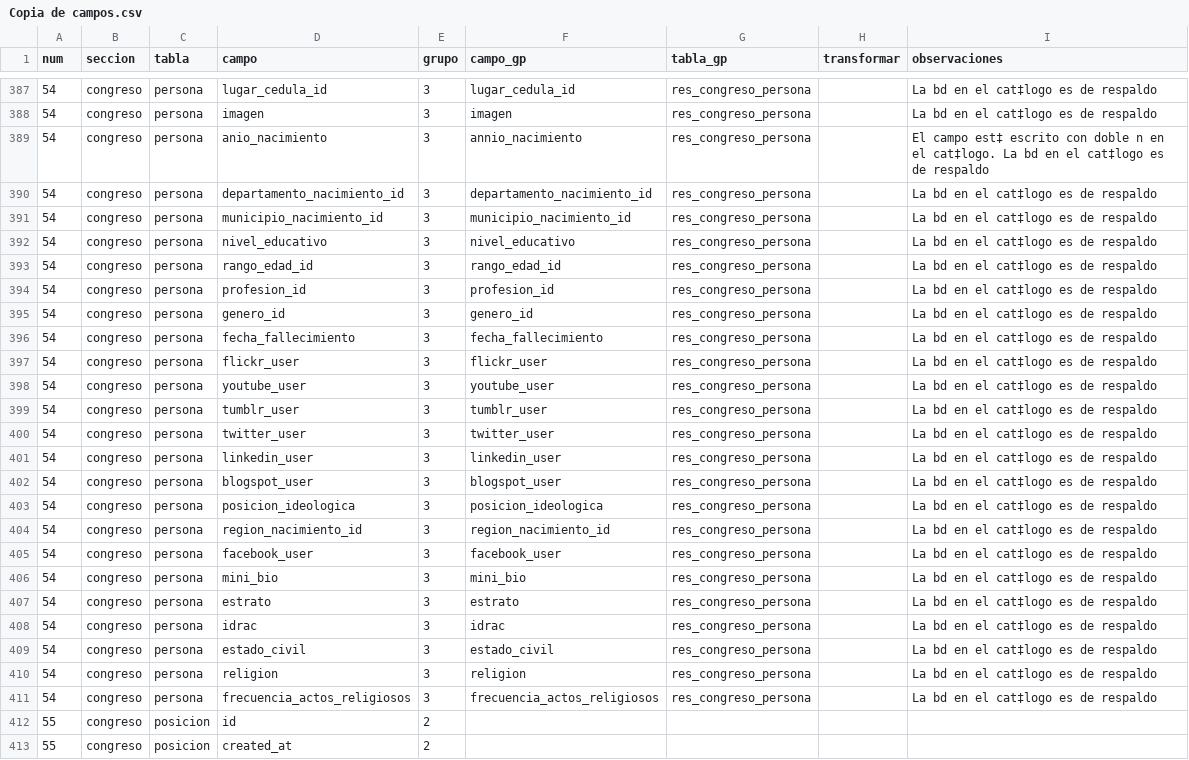
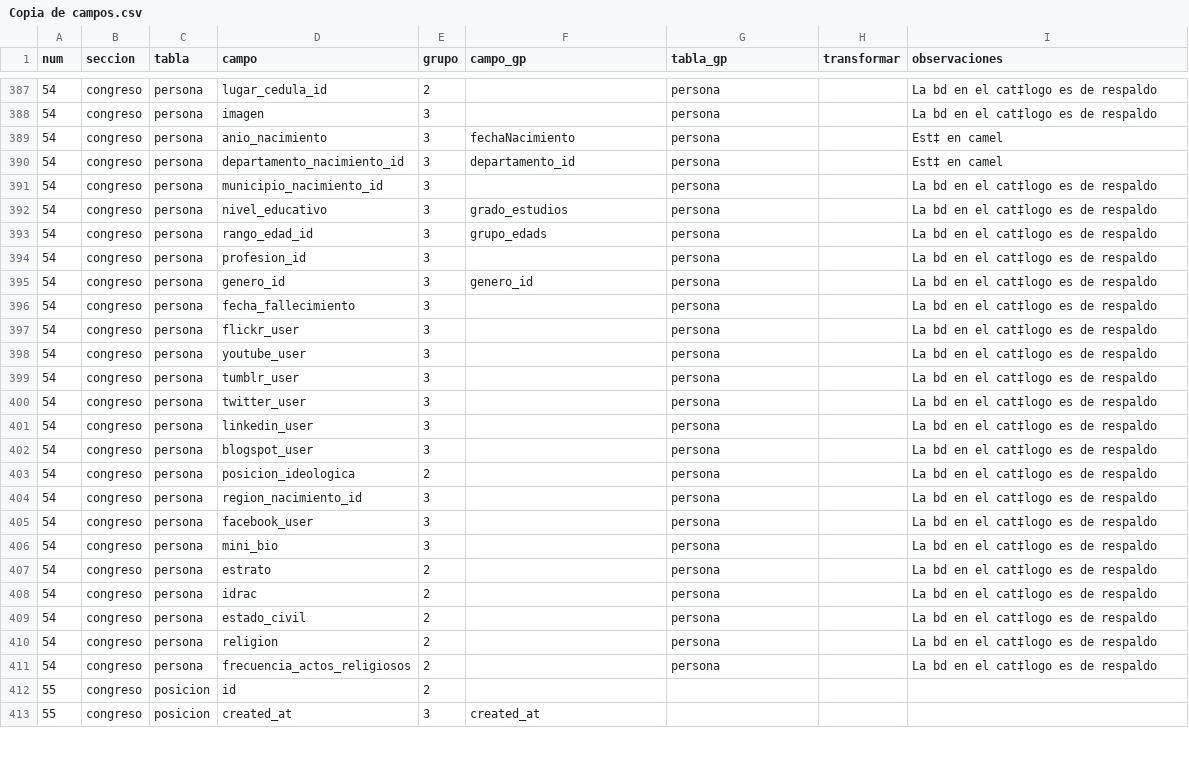
Before and after one commit to gorantesj/CongresoVisible, a CSV file: Copia de campos.csv, drawn as a sheet; only a part is shown, gaps mark what is left out; the diff covers the shown part only.

```diff
--- a/Copia de campos.csv
+++ b/Copia de campos.csv
@@ -387,27 +387,27 @@ num,seccion,tabla,campo,grupo,campo_gp,tabla_gp,transformar,observaciones
-54,congreso,persona,lugar_cedula_id,3,lugar_cedula_id,res_congreso_persona,,La bd en el cat‡logo es de respaldo
-54,congreso,persona,imagen,3,imagen,res_congreso_persona,,La bd en el cat‡logo es de respaldo
-54,congreso,persona,anio_nacimiento,3,annio_nacimiento,res_congreso_persona,,El campo est‡ escrito con doble n en el cat‡logo. La bd en el cat‡logo es de respaldo
-54,congreso,persona,departamento_nacimiento_id,3,departamento_nacimiento_id,res_congreso_persona,,La bd en el cat‡logo es de respaldo
-54,congreso,persona,municipio_nacimiento_id,3,municipio_nacimiento_id,res_congreso_persona,,La bd en el cat‡logo es de respaldo
-54,congreso,persona,nivel_educativo,3,nivel_educativo,res_congreso_persona,,La bd en el cat‡logo es de respaldo
-54,congreso,persona,rango_edad_id,3,rango_edad_id,res_congreso_persona,,La bd en el cat‡logo es de respaldo
-54,congreso,persona,profesion_id,3,profesion_id,res_congreso_persona,,La bd en el cat‡logo es de respaldo
-54,congreso,persona,genero_id,3,genero_id,res_congreso_persona,,La bd en el cat‡logo es de respaldo
-54,congreso,persona,fecha_fallecimiento,3,fecha_fallecimiento,res_congreso_persona,,La bd en el cat‡logo es de respaldo
-54,congreso,persona,flickr_user,3,flickr_user,res_congreso_persona,,La bd en el cat‡logo es de respaldo
-54,congreso,persona,youtube_user,3,youtube_user,res_congreso_persona,,La bd en el cat‡logo es de respaldo
-54,congreso,persona,tumblr_user,3,tumblr_user,res_congreso_persona,,La bd en el cat‡logo es de respaldo
-54,congreso,persona,twitter_user,3,twitter_user,res_congreso_persona,,La bd en el cat‡logo es de respaldo
-54,congreso,persona,linkedin_user,3,linkedin_user,res_congreso_persona,,La bd en el cat‡logo es de respaldo
-54,congreso,persona,blogspot_user,3,blogspot_user,res_congreso_persona,,La bd en el cat‡logo es de respaldo
-54,congreso,persona,posicion_ideologica,3,posicion_ideologica,res_congreso_persona,,La bd en el cat‡logo es de respaldo
-54,congreso,persona,region_nacimiento_id,3,region_nacimiento_id,res_congreso_persona,,La bd en el cat‡logo es de respaldo
-54,congreso,persona,facebook_user,3,facebook_user,res_congreso_persona,,La bd en el cat‡logo es de respaldo
-54,congreso,persona,mini_bio,3,mini_bio,res_congreso_persona,,La bd en el cat‡logo es de respaldo
-54,congreso,persona,estrato,3,estrato,res_congreso_persona,,La bd en el cat‡logo es de respaldo
-54,congreso,persona,idrac,3,idrac,res_congreso_persona,,La bd en el cat‡logo es de respaldo
-54,congreso,persona,estado_civil,3,estado_civil,res_congreso_persona,,La bd en el cat‡logo es de respaldo
-54,congreso,persona,religion,3,religion,res_congreso_persona,,La bd en el cat‡logo es de respaldo
-54,congreso,persona,frecuencia_actos_religiosos,3,frecuencia_actos_religiosos,res_congreso_persona,,La bd en el cat‡logo es de respaldo
+54,congreso,persona,lugar_cedula_id,2,,persona,,La bd en el cat‡logo es de respaldo
+54,congreso,persona,imagen,3,,persona,,La bd en el cat‡logo es de respaldo
+54,congreso,persona,anio_nacimiento,3,fechaNacimiento,persona,,Est‡ en camel
+54,congreso,persona,departamento_nacimiento_id,3,departamento_id,persona,,Est‡ en camel
+54,congreso,persona,municipio_nacimiento_id,3,,persona,,La bd en el cat‡logo es de respaldo
+54,congreso,persona,nivel_educativo,3,grado_estudios,persona,,La bd en el cat‡logo es de respaldo
+54,congreso,persona,rango_edad_id,3,grupo_edads,persona,,La bd en el cat‡logo es de respaldo
+54,congreso,persona,profesion_id,3,,persona,,La bd en el cat‡logo es de respaldo
+54,congreso,persona,genero_id,3,genero_id,persona,,La bd en el cat‡logo es de respaldo
+54,congreso,persona,fecha_fallecimiento,3,,persona,,La bd en el cat‡logo es de respaldo
+54,congreso,persona,flickr_user,3,,persona,,La bd en el cat‡logo es de respaldo
+54,congreso,persona,youtube_user,3,,persona,,La bd en el cat‡logo es de respaldo
+54,congreso,persona,tumblr_user,3,,persona,,La bd en el cat‡logo es de respaldo
+54,congreso,persona,twitter_user,3,,persona,,La bd en el cat‡logo es de respaldo
+54,congreso,persona,linkedin_user,3,,persona,,La bd en el cat‡logo es de respaldo
+54,congreso,persona,blogspot_user,3,,persona,,La bd en el cat‡logo es de respaldo
+54,congreso,persona,posicion_ideologica,2,,persona,,La bd en el cat‡logo es de respaldo
+54,congreso,persona,region_nacimiento_id,3,,persona,,La bd en el cat‡logo es de respaldo
+54,congreso,persona,facebook_user,3,,persona,,La bd en el cat‡logo es de respaldo
+54,congreso,persona,mini_bio,3,,persona,,La bd en el cat‡logo es de respaldo
+54,congreso,persona,estrato,2,,persona,,La bd en el cat‡logo es de respaldo
+54,congreso,persona,idrac,2,,persona,,La bd en el cat‡logo es de respaldo
+54,congreso,persona,estado_civil,2,,persona,,La bd en el cat‡logo es de respaldo
+54,congreso,persona,religion,2,,persona,,La bd en el cat‡logo es de respaldo
+54,congreso,persona,frecuencia_actos_religiosos,2,,persona,,La bd en el cat‡logo es de respaldo
 55,congreso,posicion,id,2,,,,
-55,congreso,posicion,created_at,2,,,,
+55,congreso,posicion,created_at,3,created_at,,,
```
Also changed, not shown: 97 edited cells elsewhere in this file.
